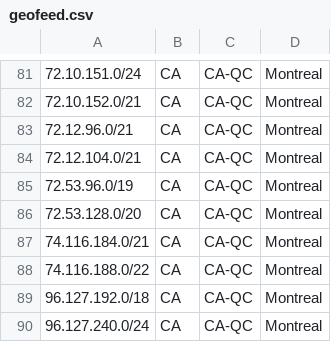
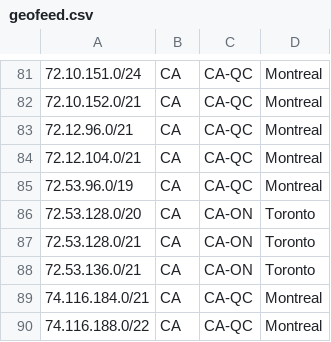
Before and after one commit to ebox-as1403/ebox-as1403.github.io, a CSV file: geofeed.csv, drawn as a sheet; only a part is shown, gaps mark what is left out; the shorter side is filled out with more unchanged rows.

Commit message:
Update geofeed.csv

```diff
--- a/geofeed.csv
+++ b/geofeed.csv
@@ -85,3 +85,5 @@
 72.53.96.0/19,CA,CA-QC,Montreal,
-72.53.128.0/20,CA,CA-QC,Montreal,
+72.53.128.0/20,CA,CA-ON,Toronto,
+72.53.128.0/21,CA,CA-ON,Toronto,
+72.53.136.0/21,CA,CA-ON,Toronto,
 74.116.184.0/21,CA,CA-QC,Montreal,
```
